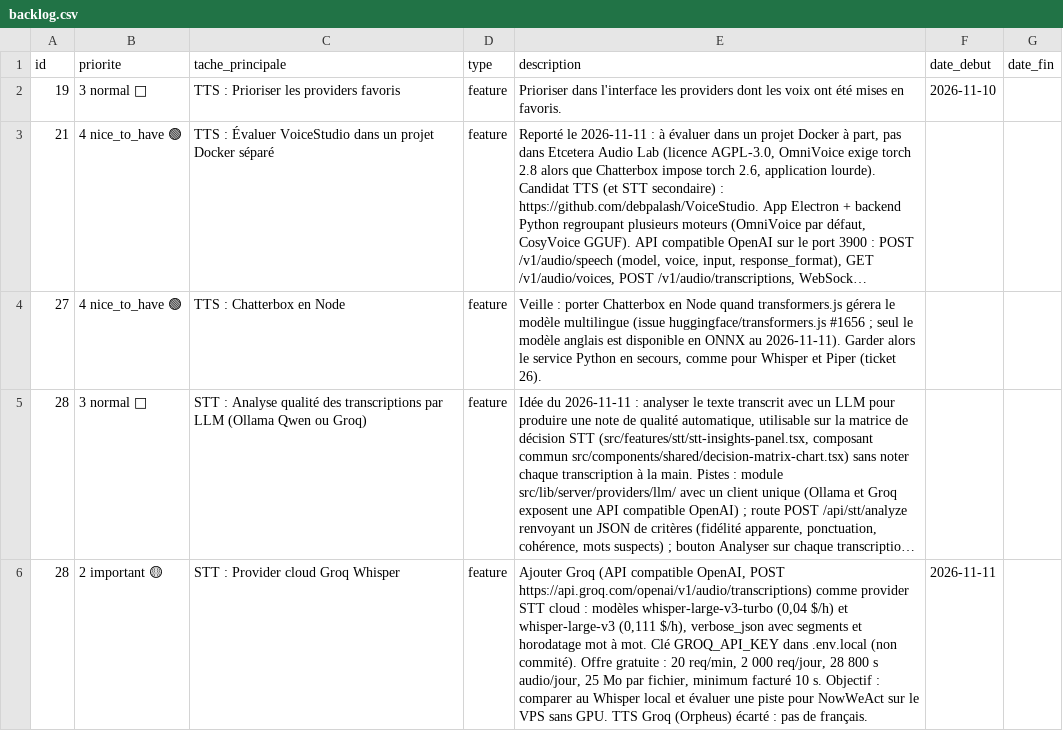
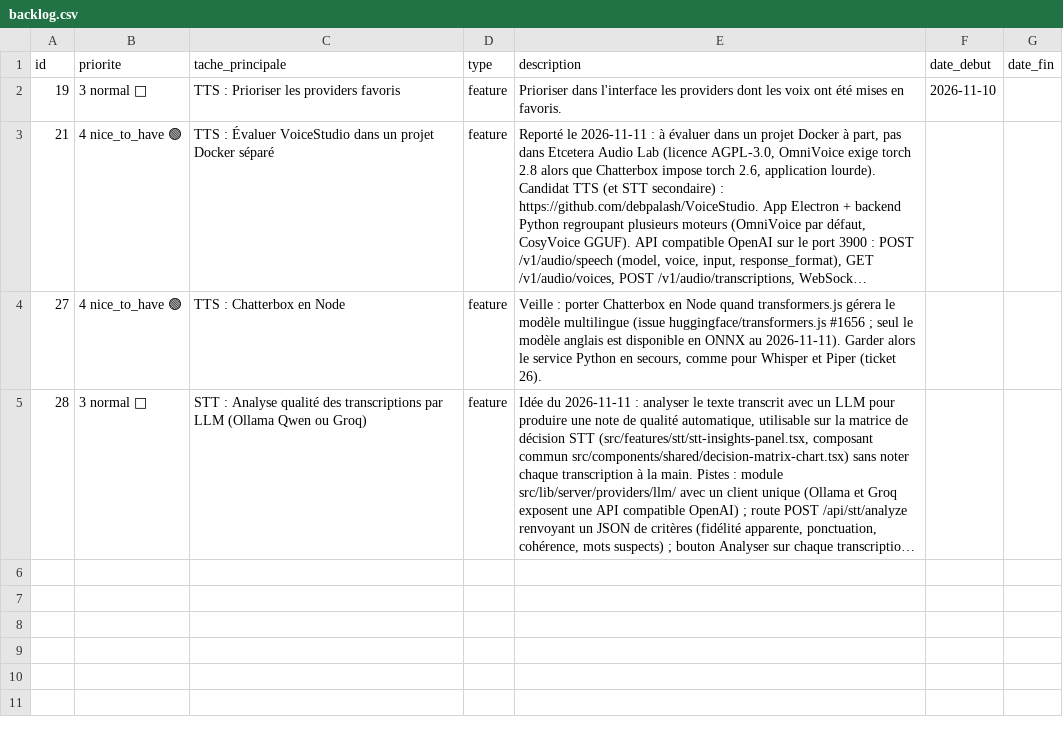
Before and after one commit to alternative-rvb/etcetera-audio-lab, a CSV file: .doc/backlog.csv, drawn as a sheet; long unchanged cells end in …; the diff names each change by its address in the sheet, - before the commit and + after, or states it on an @@ line.

```diff
--- a/.doc/backlog.csv
+++ b/.doc/backlog.csv
-row 6: 28 | 2 important 🟡 | STT : Provider cloud Groq Whisper | feature | Ajouter Groq (API compatible OpenAI, POST https://api.groq.com/openai/v1/audio/transcriptions) comme provider STT cloud : modèles whisper-large-v3-turbo (0,04 $/h) et whisper-large-v3 (0,111 $/h), verbose_json avec segments et horodatage mot à mot. Clé GROQ_API_KEY dans .env.local (non commité). Offre gratuite : 20 req/min, 2 000 req/jour, 28 800 s audio/jour, 25 Mo par fichier, minimum facturé 10 s. Objectif : comparer au Whisper local et évaluer une piste pour NowWeAct sur le VPS sans GPU. TTS Groq (Orpheus) écarté : pas de français. | 2026-11-11
```
Also changed, not shown: .doc/archives/backlog-archive-2026-11-11.csv, 15 other files.
